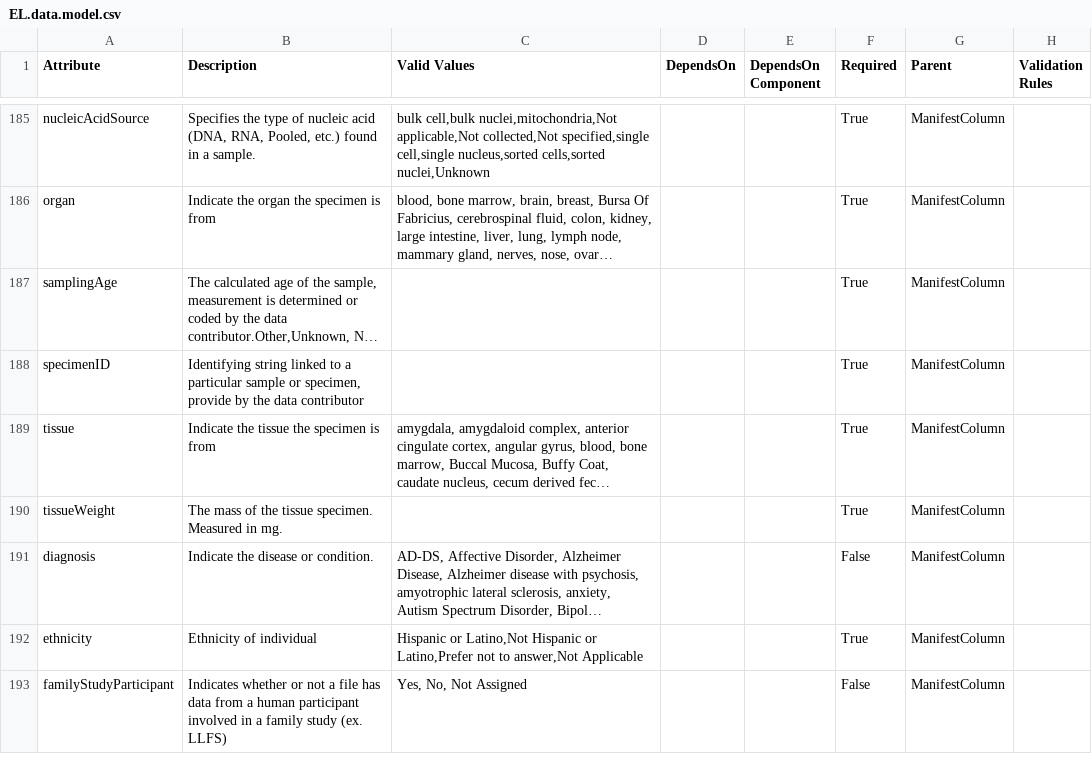
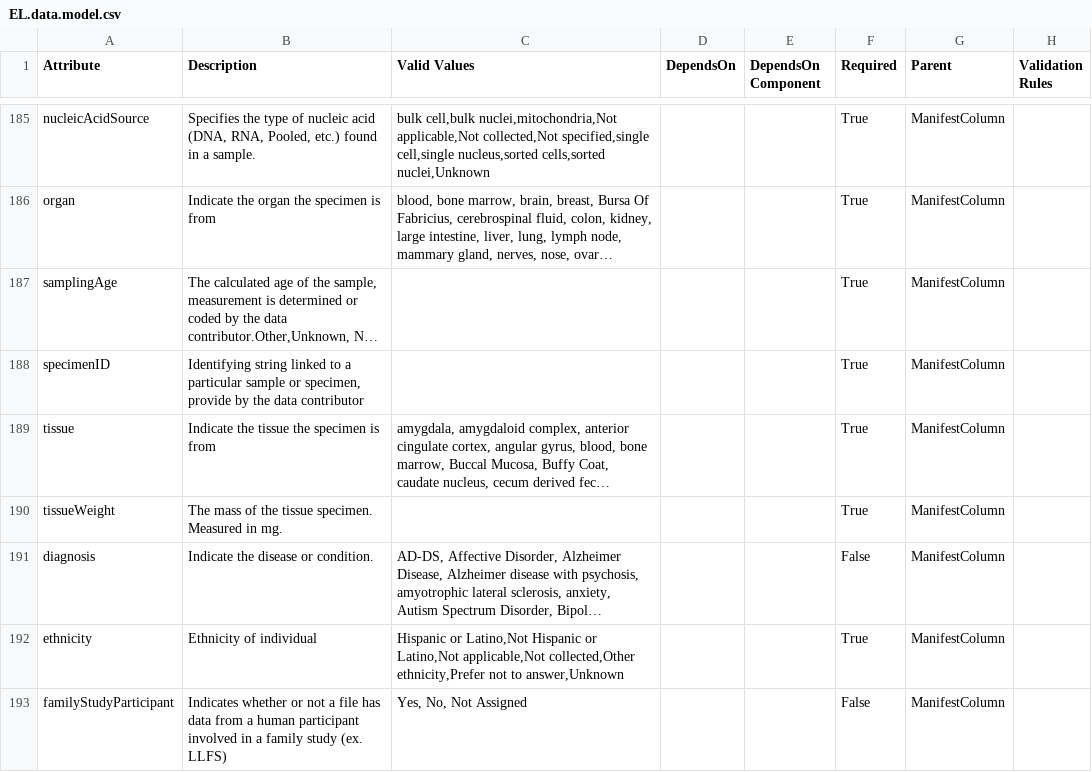
Before and after one commit to eliteportal/data-models, a CSV file: EL.data.model.csv, drawn as a sheet; only a part is shown, gaps mark what is left out; long unchanged cells end in …; the diff covers the shown part only; the diff names each change by its address in the sheet, - before the commit and + after, or states it on an @@ line.

Commit message:
update data model

```diff
--- a/EL.data.model.csv
+++ b/EL.data.model.csv
-C192 (Valid Values): …Hispanic or Latino,Prefer not to answer,Not Applicable
+C192 (Valid Values): …Hispanic or Latino,Not applicable,Not collected,Other ethnicity,Prefer not to answer,Unknown
```
Also changed, not shown: 5 edited cells elsewhere in this file, 1 other file.
